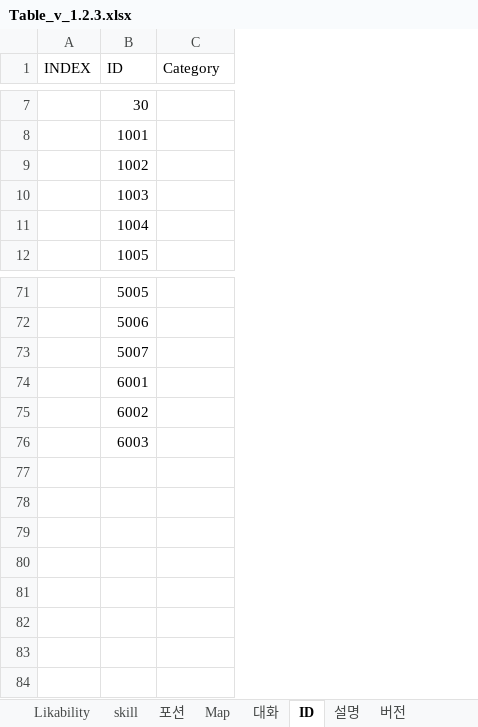
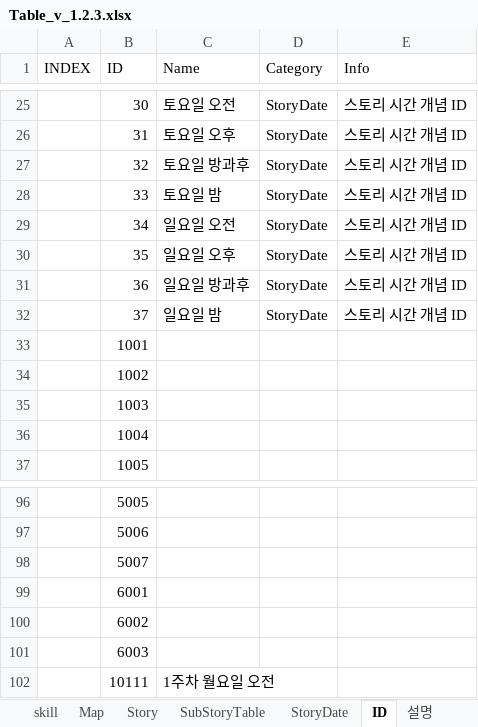
Before and after one commit to 223tt/Last-Night, an Excel workbook: 테이블/테이블 원본/Table_v_1.2.3.xlsx, sheet ID, drawn as a sheet; only a part is shown, gaps mark what is left out; values as stored, in another font and other column widths than the file's, no borders; addresses are those after the commit; the diff covers the shown part only; the diff names each change by its address in the sheet, - before the commit and + after, or states it on an @@ line.

Commit message:
Update Table_v_1.2.3.xlsx

```diff
--- a/테이블/테이블 원본/Table_v_1.2.3.xlsx (sheet ID)
+++ b/테이블/테이블 원본/Table_v_1.2.3.xlsx (sheet ID)
-sheet tab: 대화
+sheet tab: Story
+sheet tab: SubStoryTable
+sheet tab: StoryDate
+column C (Name), row 25: 토요일 오전
+column E (Info), row 25: 스토리 시간 개념 ID
-D25 (Category): (empty)
+D25 (Category): StoryDate
+row 26:  | 31 | 토요일 오후 | StoryDate | 스토리 시간 개념 ID
+row 27:  | 32 | 토요일 방과후 | StoryDate | 스토리 시간 개념 ID
+row 28:  | 33 | 토요일 밤 | StoryDate | 스토리 시간 개념 ID
+row 29:  | 34 | 일요일 오전 | StoryDate | 스토리 시간 개념 ID
+row 30:  | 35 | 일요일 오후 | StoryDate | 스토리 시간 개념 ID
+row 31:  | 36 | 일요일 방과후 | StoryDate | 스토리 시간 개념 ID
+row 32:  | 37 | 일요일 밤 | StoryDate | 스토리 시간 개념 ID
+row 102:  | 10111 | 1주차 월요일 오전
```
Also changed, not shown: 18 added rows and 2 edited cells elsewhere in this sheet, sheet ITEM, sheet Story, sheet char, sheet char information, other sheet tabs, charts or pictures.
